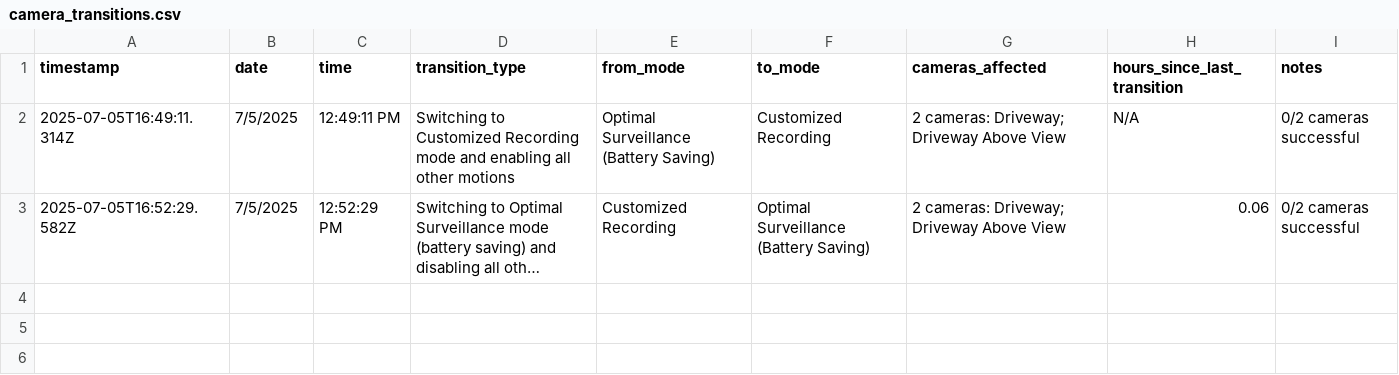
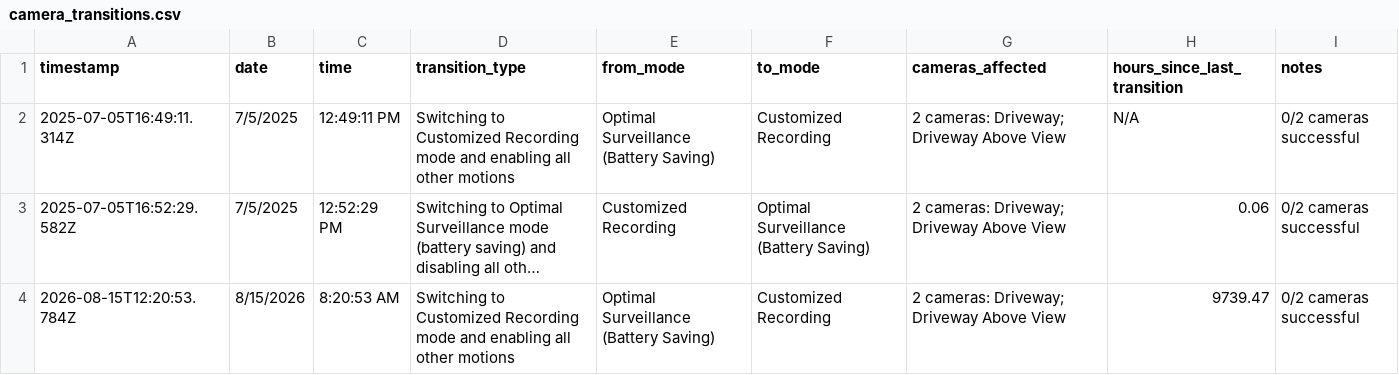
Before and after one commit to anthonyjdearmas/eufycenter, a CSV file: autoeufy-api/database/camera_transitions.csv, drawn as a sheet; long unchanged cells end in …; the diff names each change by its address in the sheet, - before the commit and + after, or states it on an @@ line.

```diff
--- a/autoeufy-api/database/camera_transitions.csv
+++ b/autoeufy-api/database/camera_transitions.csv
+row 4: 2026-08-15T12:20:53.784Z | 8/15/2026 | 8:20:53 AM | Switching to Customized Recording mode and enabling all other motions | Optimal Surveillance (Battery Saving) | Customized Recording | 2 cameras: Driveway; Driveway Above View | 9739.47 | 0/2 cameras successful
```
Also changed, not shown: 1 other file.
